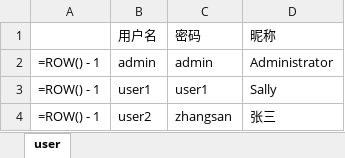
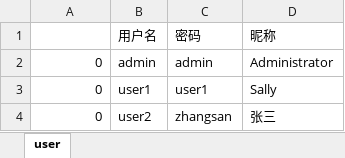
Before and after one commit to mini-tiger/JavaStudy, an Excel workbook: src/main/java/models/Excel/测试.xlsx, sheet user, drawn as a sheet; values as stored, in another font and other column widths than the file's, no borders; formulas without a stored value are shown as written; the diff names each change by its address in the sheet, - before the commit and + after, or states it on an @@ line.

```diff
--- a/src/main/java/models/Excel/测试.xlsx (sheet user)
+++ b/src/main/java/models/Excel/测试.xlsx (sheet user)
-A2:A4: =ROW() - 1
+A2:A4: 0
```
Also changed, not shown: 1 other file.
